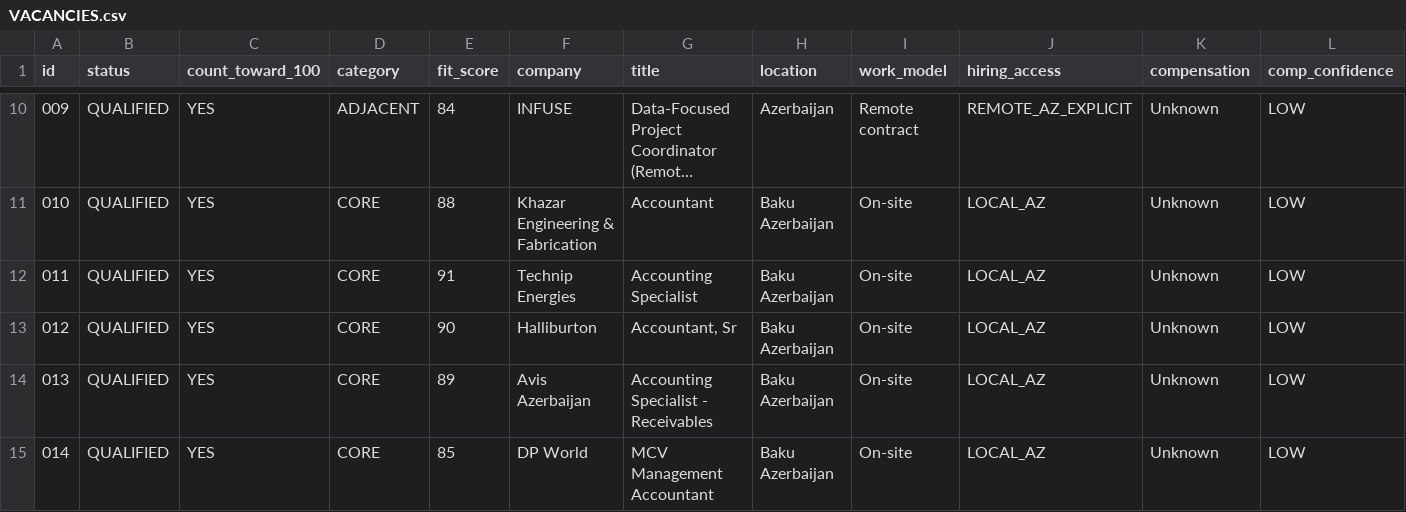
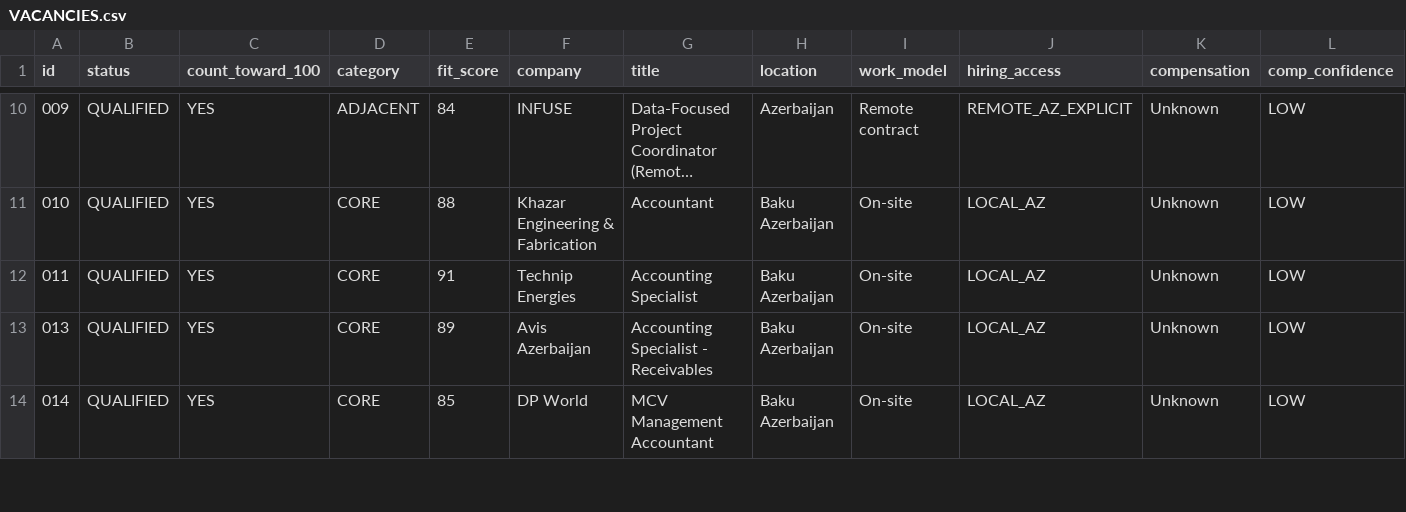
Before and after one commit to Mikayilzade/Mikayilzade-job-search, a CSV file: VACANCIES.csv, drawn as a sheet; only a part is shown, gaps mark what is left out; long unchanged cells end in …; rows hold the shown columns only; the diff names each change by its address in the sheet, - before the commit and + after, or states it on an @@ line.

Commit message:
Remove stale Halliburton vacancy after live verification

```diff
--- a/VACANCIES.csv
+++ b/VACANCIES.csv
-row 13: 012 | QUALIFIED | YES | CORE | 90 | Halliburton | Accountant, Sr | Baku Azerbaijan | On-site | LOCAL_AZ | Unknown | LOW
```
